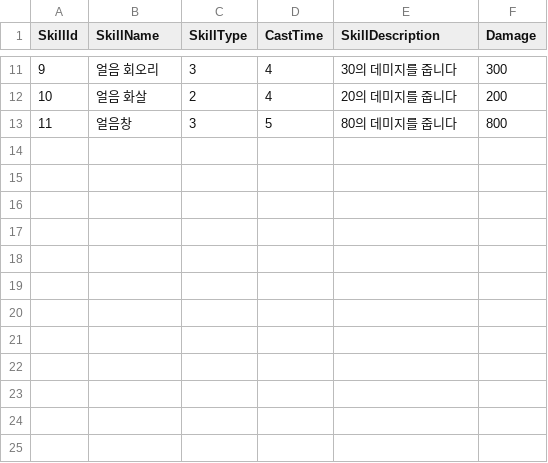
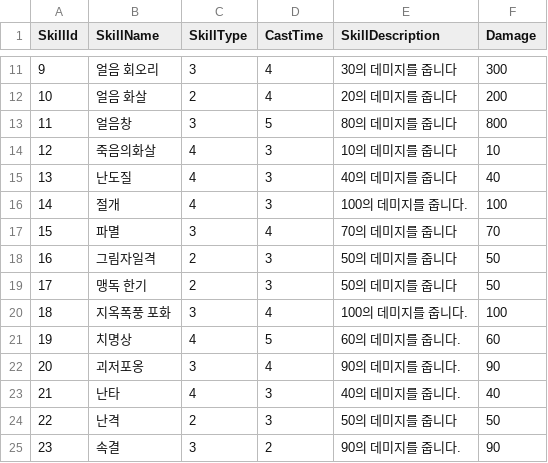
Before and after one commit to ksh1283f/FinalEpisode, a CSV file: Graduated_190330/Assets/Resources/GameData/EnemyPatternData.csv, drawn as a sheet; only a part is shown, gaps mark what is left out; the diff names each change by its address in the sheet, - before the commit and + after, or states it on an @@ line.

```diff
--- a/Graduated_190330/Assets/Resources/GameData/EnemyPatternData.csv
+++ b/Graduated_190330/Assets/Resources/GameData/EnemyPatternData.csv
+row 14: 12 | 죽음의화살 | 4 | 3 | 10의 데미지를 줍니다 | 10
+row 15: 13 | 난도질 | 4 | 3 | 40의 데미지를 줍니다 | 40
+row 16: 14 | 절개 | 4 | 3 | 100의 데미지를 줍니다. | 100
+row 17: 15 | 파멸 | 3 | 4 | 70의 데미지를 줍니다 | 70
+row 18: 16 | 그림자일격 | 2 | 3 | 50의 데미지를 줍니다 | 50
+row 19: 17 | 맹독 한기 | 2 | 3 | 50의 데미지를 줍니다 | 50
+row 20: 18 | 지옥폭풍 포화 | 3 | 4 | 100의 데미지를 줍니다. | 100
+row 21: 19 | 치명상 | 4 | 5 | 60의 데미지를 줍니다. | 60
+row 22: 20 | 괴저포옹 | 3 | 4 | 90의 데미지를 줍니다. | 90
+row 23: 21 | 난타 | 4 | 3 | 40의 데미지를 줍니다. | 40
+row 24: 22 | 난격 | 2 | 3 | 50의 데미지를 줍니다 | 50
+row 25: 23 | 속결 | 3 | 2 | 90의 데미지를 줍니다. | 90
```
Also changed, not shown: Graduated_190330/Assets/Resources/GameData/DungeonMonsterData.csv, Graduated_190330/Assets/Resources/GameData/DungeonPatternData.csv, 34 other files.
